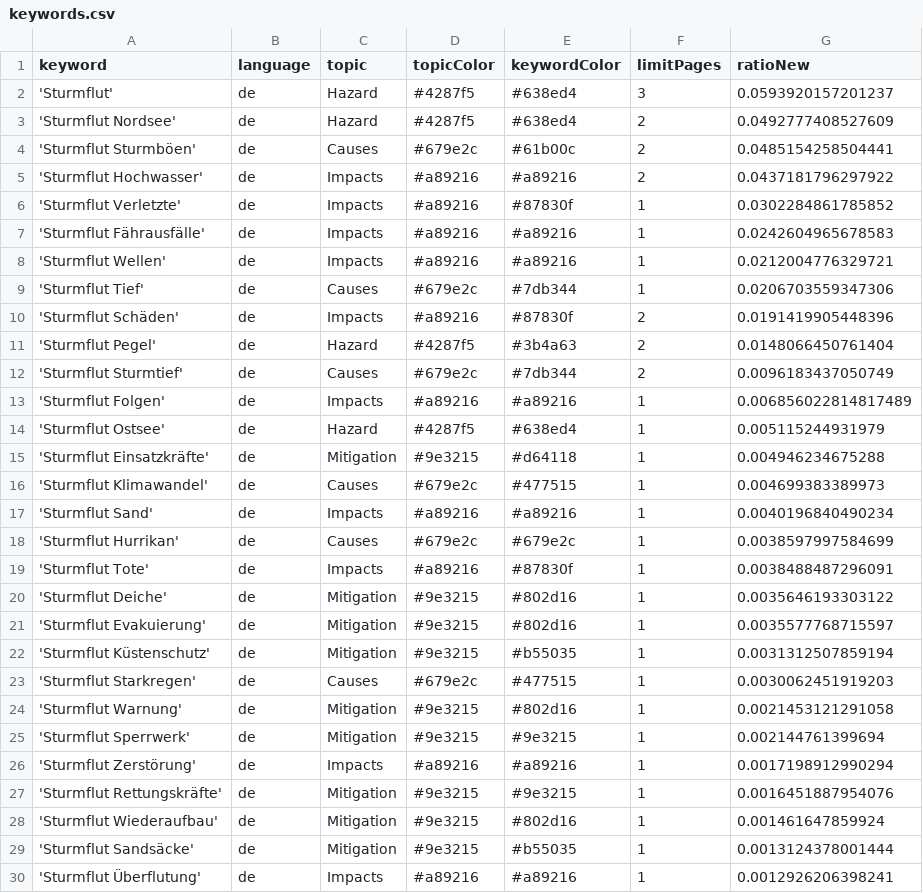
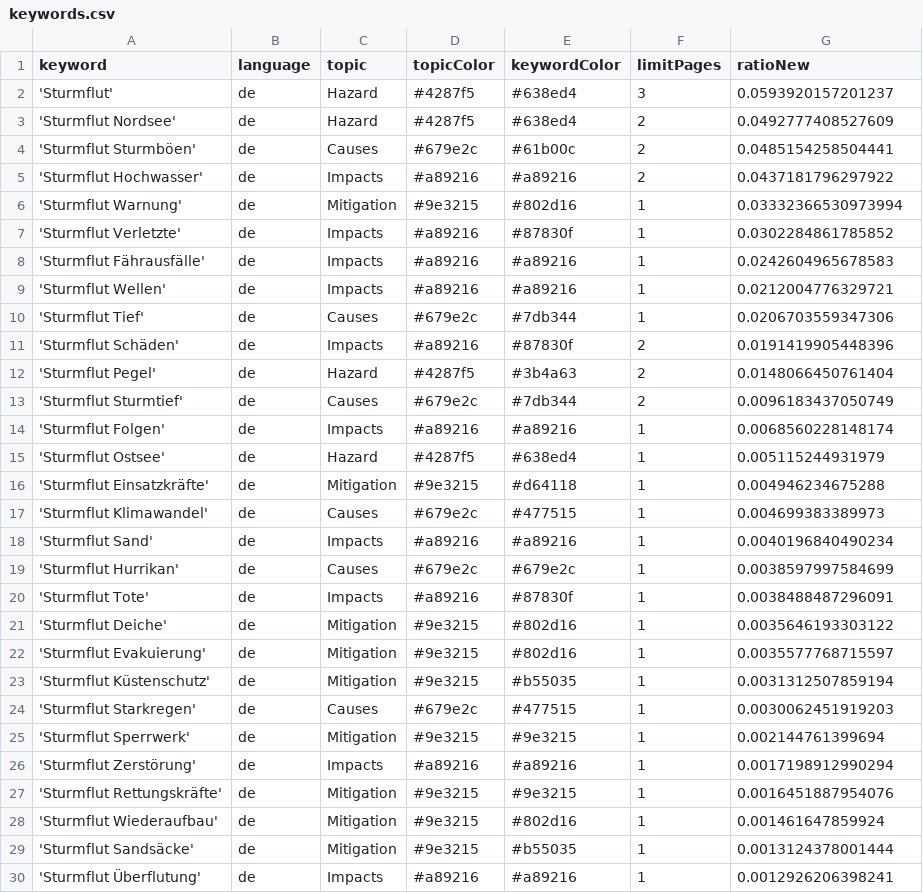
Before and after one commit to MomoMusic/surgeIsComing, a CSV file: keywords.csv, drawn as a sheet; only a part is shown.

```diff
--- a/keywords.csv
+++ b/keywords.csv
@@ -5,2 +5,3 @@ keyword,language,topic,topicColor,keywordColor,limitPages,ratioNew
 'Sturmflut Hochwasser',de,Impacts,#a89216,#a89216,2,0.0437181796297922
+'Sturmflut Warnung',de,Mitigation,#9e3215,#802d16,1,0.03332366530973994
 'Sturmflut Verletzte',de,Impacts,#a89216,#87830f,1,0.0302284861785852
@@ -12,3 +13,3 @@ keyword,language,topic,topicColor,keywordColor,limitPages,ratioNew
 'Sturmflut Sturmtief',de,Causes,#679e2c,#7db344,2,0.0096183437050749
-'Sturmflut Folgen',de,Impacts,#a89216,#a89216,1,0.006856022814817489
+'Sturmflut Folgen',de,Impacts,#a89216,#a89216,1,0.0068560228148174
 'Sturmflut Ostsee',de,Hazard,#4287f5,#638ed4,1,0.005115244931979
@@ -23,3 +24,2 @@ keyword,language,topic,topicColor,keywordColor,limitPages,ratioNew
 'Sturmflut Starkregen',de,Causes,#679e2c,#477515,1,0.0030062451919203
-'Sturmflut Warnung',de,Mitigation,#9e3215,#802d16,1,0.0021453121291058
 'Sturmflut Sperrwerk',de,Mitigation,#9e3215,#9e3215,1,0.002144761399694
```
Also changed, not shown: csv/news_2025_10.csv.
